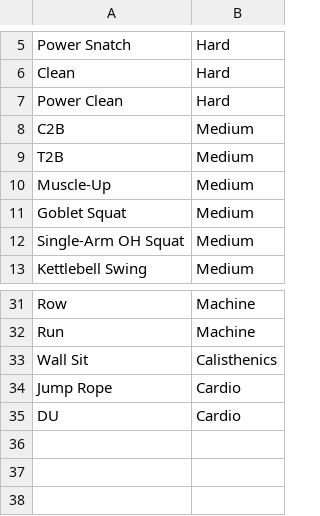
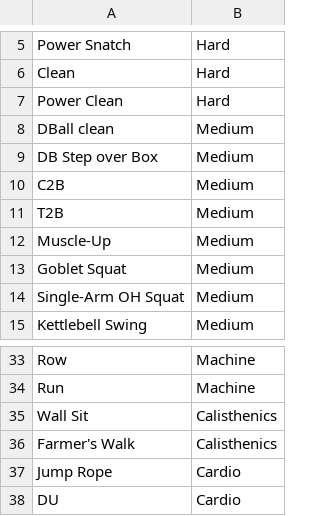
Before and after one commit to gaizkadc/amrap-wod-generator, a CSV file: exercises.csv, drawn as a sheet; only a part is shown, gaps mark what is left out.

Commit message:
some strongman exercises added

```diff
--- a/exercises.csv
+++ b/exercises.csv
@@ -7,2 +7,4 @@ Clean,Hard
 Power Clean,Hard
+DBall clean,Medium
+DB Step over Box,Medium
 C2B,Medium
@@ -33,2 +35,3 @@ Run,Machine
 Wall Sit,Calisthenics
+Farmer's Walk,Calisthenics
 Jump Rope,Cardio
```
